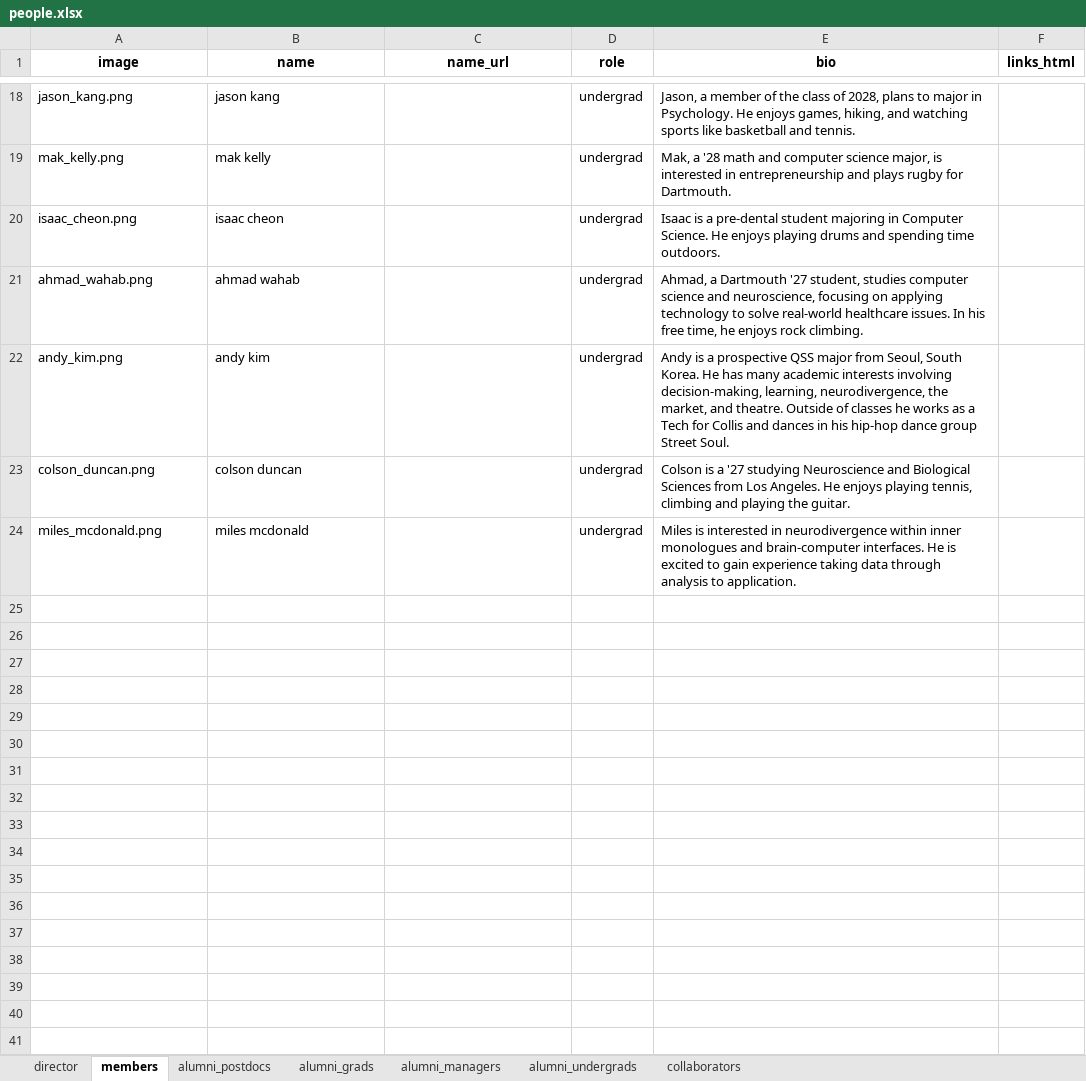
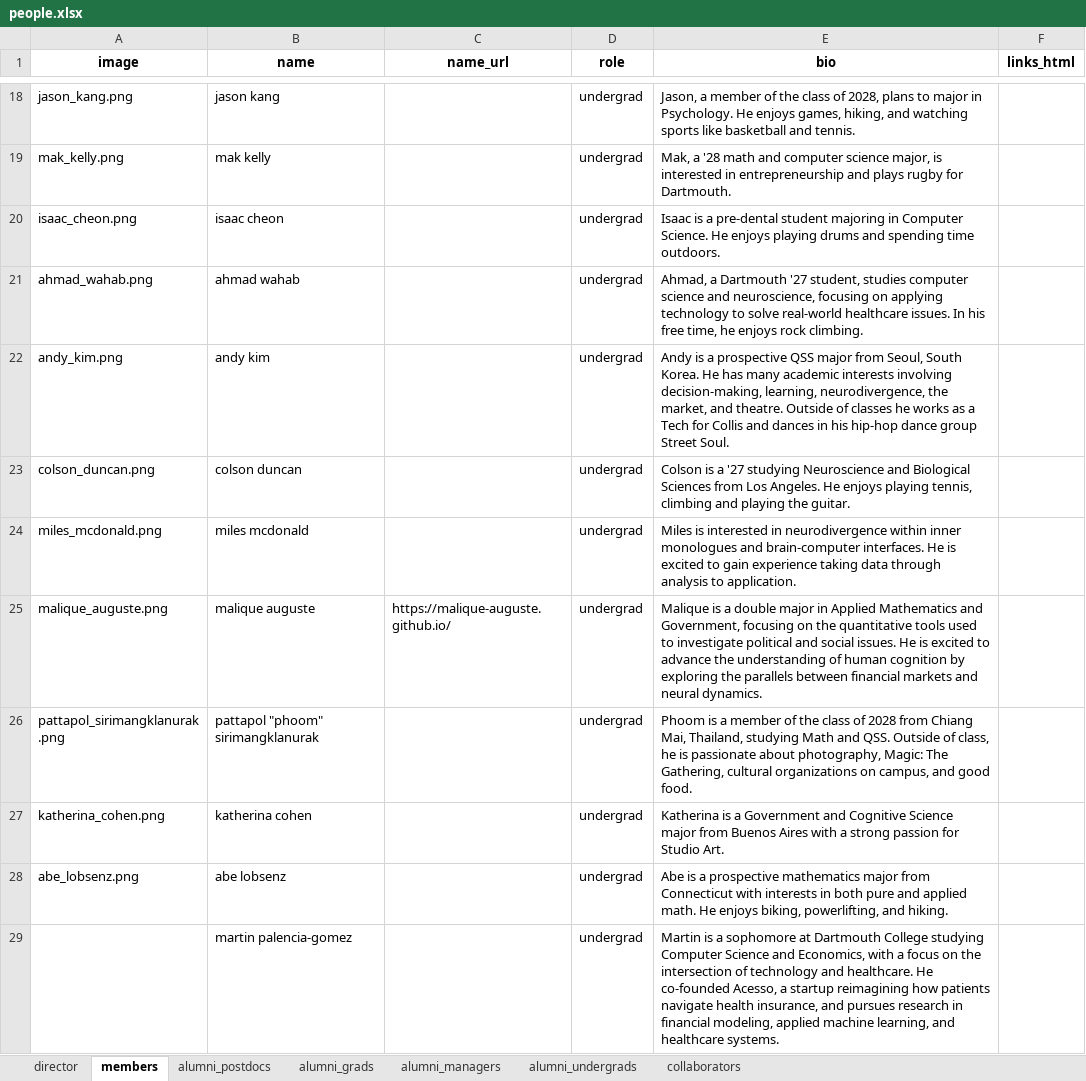
Before and after one commit to ContextLab/contextlab.github.io, an Excel workbook: data/people.xlsx, sheet members, drawn as a sheet; only a part is shown, gaps mark what is left out; values as stored, in another font and other column widths than the file's, no borders; the diff names each change by its address in the sheet, - before the commit and + after, or states it on an @@ line.

```diff
--- a/data/people.xlsx (sheet members)
+++ b/data/people.xlsx (sheet members)
+row 25: malique_auguste.png | malique auguste | https://malique-auguste.github.io/ | undergrad | Malique is a double major in Applied Mathematics and Government, focusing on the quantitative tools used to investigate political and social issues. He is excited to advance the understanding of human cognition by exploring the parallels between financial markets and neural dynamics.
+row 26: pattapol_sirimangklanurak.png | pattapol "phoom" sirimangklanurak |  | undergrad | Phoom is a member of the class of 2028 from Chiang Mai, Thailand, studying Math and QSS. Outside of class, he is passionate about photography, Magic: The Gathering, cultural organizations on campus, and good food.
+row 27: katherina_cohen.png | katherina cohen |  | undergrad | Katherina is a Government and Cognitive Science major from Buenos Aires with a strong passion for Studio Art.
+row 28: abe_lobsenz.png | abe lobsenz |  | undergrad | Abe is a prospective mathematics major from Connecticut with interests in both pure and applied math. He enjoys biking, powerlifting, and hiking.
+row 29:  | martin palencia-gomez |  | undergrad | Martin is a sophomore at Dartmouth College studying Computer Science and Economics, with a focus on the intersection of technology and healthcare. He co-founded Acesso, a startup reimagining how patients navigate health insurance, and pursues research in financial modeling, applied machine learning, and healthcare systems.
```
Also changed, not shown: 9 other files.
